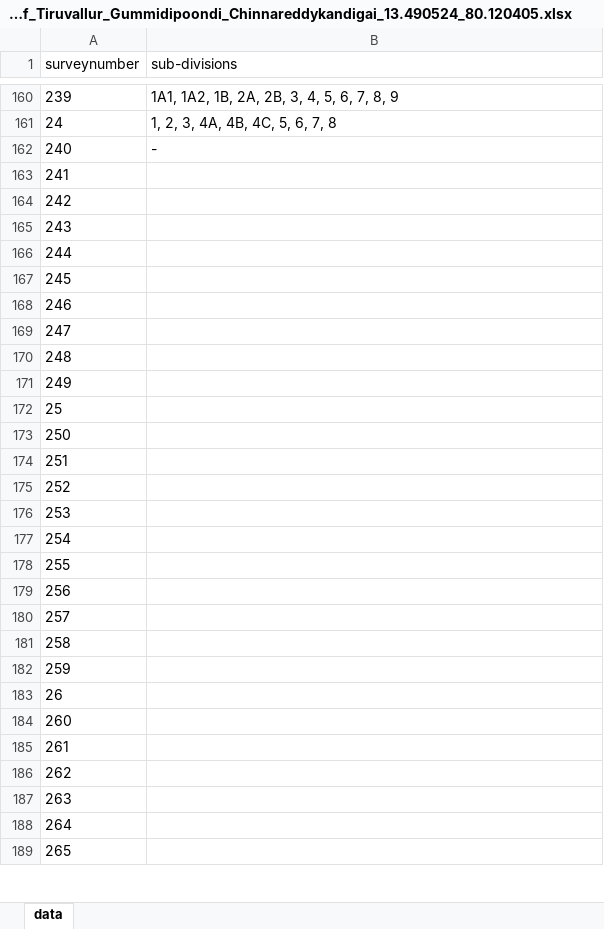
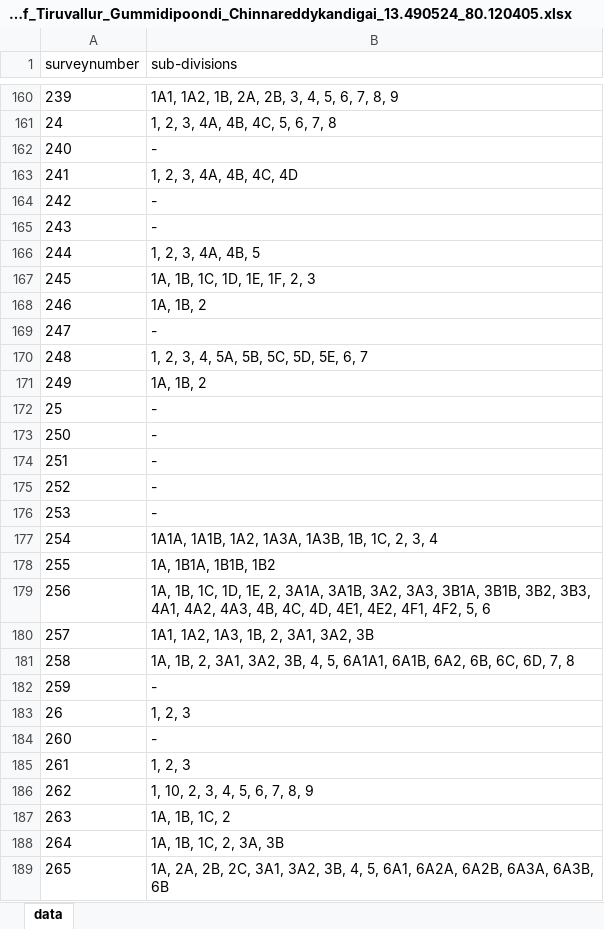
Before and after one commit to sivaramanRW/scraper-glv, an Excel workbook: out/Village_map_of_Tiruvallur_Gummidipoondi_Chinnareddykandigai_13.490524_80.120405.xlsx, sheet data, drawn as a sheet; only a part is shown, gaps mark what is left out; values as stored, in another font and other column widths than the file's, no borders; the diff covers the shown part only; the diff names each change by its address in the sheet, - before the commit and + after, or states it on an @@ line.

```diff
--- a/out/Village_map_of_Tiruvallur_Gummidipoondi_Chinnareddykandigai_13.490524_80.120405.xlsx (sheet data)
+++ b/out/Village_map_of_Tiruvallur_Gummidipoondi_Chinnareddykandigai_13.490524_80.120405.xlsx (sheet data)
-B163 (sub-divisions): (empty)
+B163 (sub-divisions): 1, 2, 3, 4A, 4B, 4C, 4D
-B164:B165 (sub-divisions): (empty)
+B164:B165 (sub-divisions): -
-B166 (sub-divisions): (empty)
+B166 (sub-divisions): 1, 2, 3, 4A, 4B, 5
-B167 (sub-divisions): (empty)
+B167 (sub-divisions): 1A, 1B, 1C, 1D, 1E, 1F, 2, 3
-B168 (sub-divisions): (empty)
+B168 (sub-divisions): 1A, 1B, 2
-B169 (sub-divisions): (empty)
+B169 (sub-divisions): -
-B170 (sub-divisions): (empty)
+B170 (sub-divisions): 1, 2, 3, 4, 5A, 5B, 5C, 5D, 5E, 6, 7
-B171 (sub-divisions): (empty)
+B171 (sub-divisions): 1A, 1B, 2
-B172:B176 (sub-divisions): (empty)
+B172:B176 (sub-divisions): -
-B177 (sub-divisions): (empty)
+B177 (sub-divisions): 1A1A, 1A1B, 1A2, 1A3A, 1A3B, 1B, 1C, 2, 3, 4
-B178 (sub-divisions): (empty)
+B178 (sub-divisions): 1A, 1B1A, 1B1B, 1B2
-B179 (sub-divisions): (empty)
+B179 (sub-divisions): 1A, 1B, 1C, 1D, 1E, 2, 3A1A, 3A1B, 3A2, 3A3, 3B1A, 3B1B, 3B2, 3B3, 4A1, 4A2, 4A3, 4B, 4C, 4D, 4E1, 4E2, 4F1, 4F2, 5, 6
-B180 (sub-divisions): (empty)
+B180 (sub-divisions): 1A1, 1A2, 1A3, 1B, 2, 3A1, 3A2, 3B
-B181 (sub-divisions): (empty)
+B181 (sub-divisions): 1A, 1B, 2, 3A1, 3A2, 3B, 4, 5, 6A1A1, 6A1B, 6A2, 6B, 6C, 6D, 7, 8
-B182 (sub-divisions): (empty)
+B182 (sub-divisions): -
-B183 (sub-divisions): (empty)
+B183 (sub-divisions): 1, 2, 3
-B184 (sub-divisions): (empty)
+B184 (sub-divisions): -
-B185 (sub-divisions): (empty)
+B185 (sub-divisions): 1, 2, 3
-B186 (sub-divisions): (empty)
+B186 (sub-divisions): 1, 10, 2, 3, 4, 5, 6, 7, 8, 9
-B187 (sub-divisions): (empty)
+B187 (sub-divisions): 1A, 1B, 1C, 2
-B188 (sub-divisions): (empty)
+B188 (sub-divisions): 1A, 1B, 1C, 2, 3A, 3B
-B189 (sub-divisions): (empty)
+B189 (sub-divisions): 1A, 2A, 2B, 2C, 3A1, 3A2, 3B, 4, 5, 6A1, 6A2A, 6A2B, 6A3A, 6A3B, 6B
```
Also changed, not shown: 67 edited cells elsewhere in this sheet, out/Village_map_of_Tiruvallur_Gummidipoondi_Melpakkam_13.447249_80.074836.xlsx, out/Village_map_of_Tiruvallur_Gummidipoondi_Palavakkam_13.347871_80.072713.xlsx, 3 other files.
